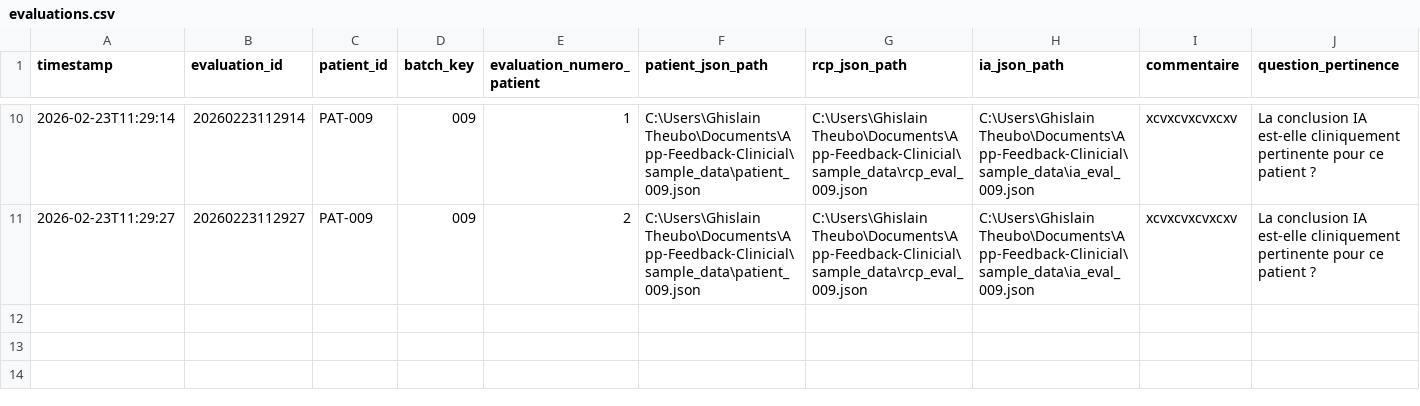
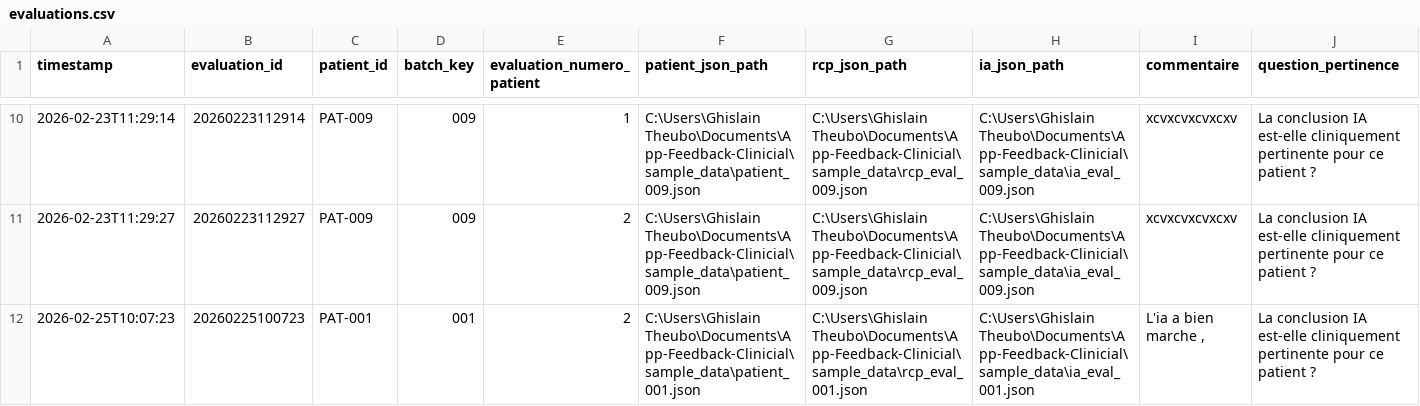
Before and after one commit to Bergerghislain/App-Feedback-Clinicial, a CSV file: results/evaluations.csv, drawn as a sheet; only a part is shown, gaps mark what is left out; rows hold the shown columns only; the diff names each change by its address in the sheet, - before the commit and + after, or states it on an @@ line.

Commit message:
Version 2 Feedback

```diff
--- a/results/evaluations.csv
+++ b/results/evaluations.csv
+row 12: 2026-02-25T10:07:23 | 20260225100723 | PAT-001 | 001 | 2 | C:\Users\Ghislain Theubo\Documents\App-Feedback-Clinicial\sample_data\patient_001.json | C:\Users\Ghislain Theubo\Documents\App-Feedback-Clinicial\sample_data\rcp_eval_001.json | C:\Users\Ghislain Theubo\Documents\App-Feedback-Clinicial\sample_data\ia_eval_001.json | L'ia a bien marche , | La conclusion IA est-elle cliniquement pertinente pour ce patient ?
```
Also changed, not shown: 25 other files.
